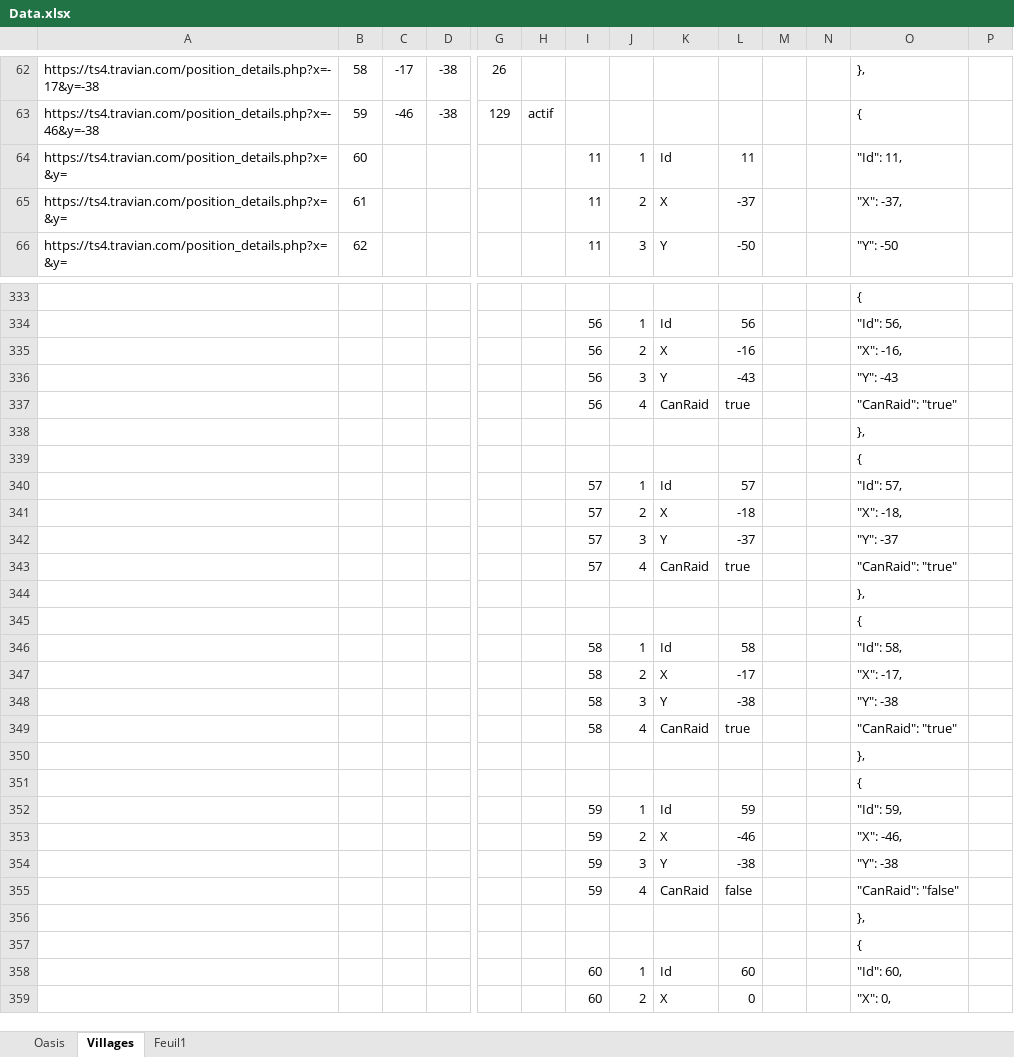
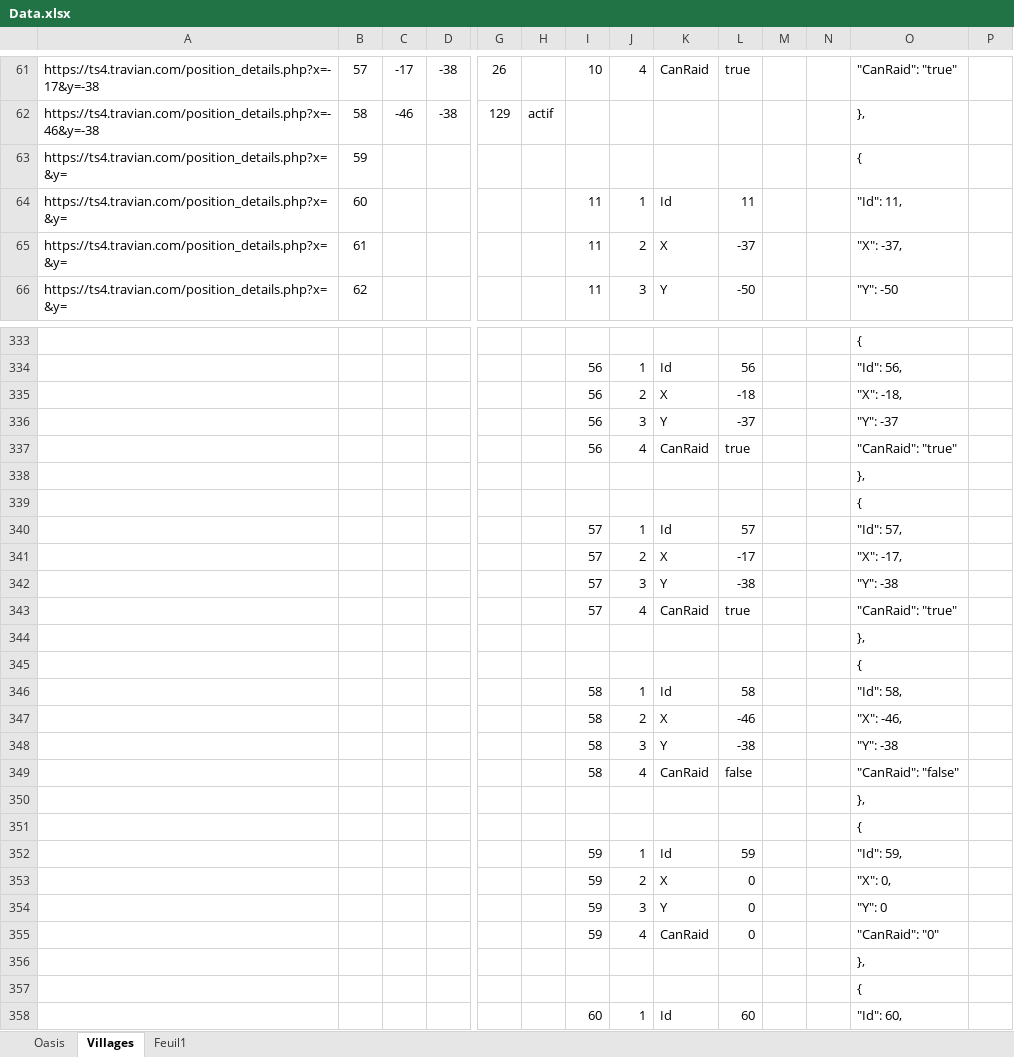
Before and after one commit to lanillo/Travian, an Excel workbook: Data.xlsx, sheet Villages, drawn as a sheet; only a part is shown, gaps mark what is left out; the shorter side is filled out with more unchanged rows; values as stored, in another font and other column widths than the file's, no borders; conditional formats not drawn; addresses are those after the commit; rows hold the shown columns only; the diff covers the shown part only; the diff names each change by its address in the sheet, - before the commit and + after, or states it on an @@ line.

```diff
--- a/Data.xlsx (sheet Villages)
+++ b/Data.xlsx (sheet Villages)
-B61: 58
+B61: 57
-I61: (empty)
+I61: 10
-J61: (empty)
+J61: 4
-K61: (empty)
+K61: CanRaid
-L61: (empty)
+L61: true
-O61: },
+O61: "CanRaid": "true"
-B62: 59
+B62: 58
-O62: {
+O62: },
+row 63: https://ts4.travian.com/position_details.php?x=&y= | 59 |  |  |  |  |  |  |  |  |  |  | {
-L335: -16
+L335: -18
-O335: "X": -16,
+O335: "X": -18,
-L336: -43
+L336: -37
-O336: "Y": -43
+O336: "Y": -37
-L341: -18
+L341: -17
-O341: "X": -18,
+O341: "X": -17,
-L342: -37
+L342: -38
-O342: "Y": -37
+O342: "Y": -38
-L347: -17
+L347: -46
-O347: "X": -17,
+O347: "X": -46,
-L349: true
+L349: false
-O349: "CanRaid": "true"
+O349: "CanRaid": "false"
-L353: -46
+L353: 0
-O353: "X": -46,
+O353: "X": 0,
-L354: -38
+L354: 0
-O354: "Y": -38
+O354: "Y": 0
-L355: false
+L355: 0
-O355: "CanRaid": "false"
+O355: "CanRaid": "0"
```
Also changed, not shown: 1 removed row and 48 edited cells elsewhere in this sheet, formulas that keep their value, 2 other files.
